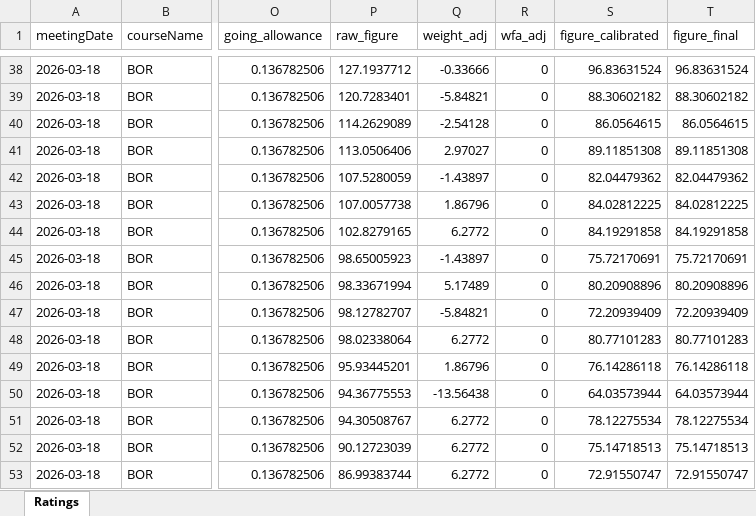
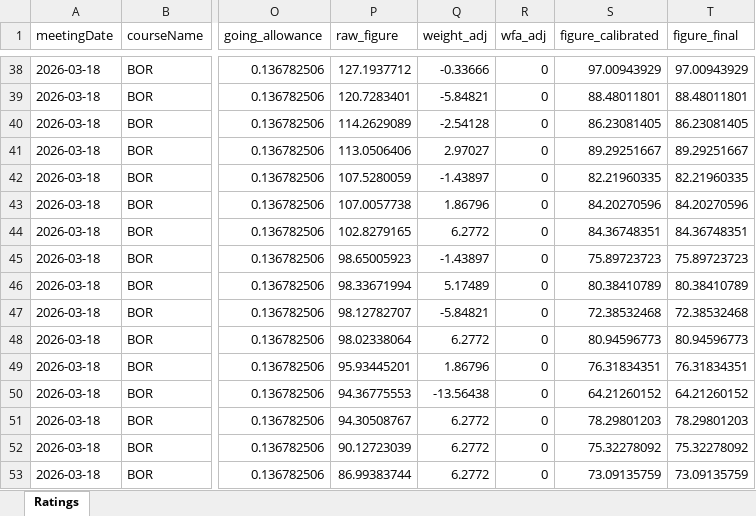
Before and after one commit to tomwilson41986/racing-speed-figures, an Excel workbook: output/daily_ratings/ratings_2026-03-18.xlsx, sheet Ratings, drawn as a sheet; only a part is shown, gaps mark what is left out; values as stored, in another font and other column widths than the file's, no borders; the diff covers the shown part only; the diff names each change by its address in the sheet, - before the commit and + after, or states it on an @@ line.

```diff
--- a/output/daily_ratings/ratings_2026-03-18.xlsx (sheet Ratings)
+++ b/output/daily_ratings/ratings_2026-03-18.xlsx (sheet Ratings)
-S38 (figure_calibrated): 96.83631524
+S38 (figure_calibrated): 97.00943929
-T38 (figure_final): 96.83631524
+T38 (figure_final): 97.00943929
-S39 (figure_calibrated): 88.30602182
+S39 (figure_calibrated): 88.48011801
-T39 (figure_final): 88.30602182
+T39 (figure_final): 88.48011801
-S40 (figure_calibrated): 86.0564615
+S40 (figure_calibrated): 86.23081405
-T40 (figure_final): 86.0564615
+T40 (figure_final): 86.23081405
-S41 (figure_calibrated): 89.11851308
+S41 (figure_calibrated): 89.29251667
-T41 (figure_final): 89.11851308
+T41 (figure_final): 89.29251667
-S42 (figure_calibrated): 82.04479362
+S42 (figure_calibrated): 82.21960335
-T42 (figure_final): 82.04479362
+T42 (figure_final): 82.21960335
-S43 (figure_calibrated): 84.02812225
+S43 (figure_calibrated): 84.20270596
-T43 (figure_final): 84.02812225
+T43 (figure_final): 84.20270596
-S44 (figure_calibrated): 84.19291858
+S44 (figure_calibrated): 84.36748351
-T44 (figure_final): 84.19291858
+T44 (figure_final): 84.36748351
-S45 (figure_calibrated): 75.72170691
+S45 (figure_calibrated): 75.89723723
-T45 (figure_final): 75.72170691
+T45 (figure_final): 75.89723723
-S46 (figure_calibrated): 80.20908896
+S46 (figure_calibrated): 80.38410789
-T46 (figure_final): 80.20908896
+T46 (figure_final): 80.38410789
-S47 (figure_calibrated): 72.20939409
+S47 (figure_calibrated): 72.38532468
-T47 (figure_final): 72.20939409
+T47 (figure_final): 72.38532468
-S48 (figure_calibrated): 80.77101283
+S48 (figure_calibrated): 80.94596773
-T48 (figure_final): 80.77101283
+T48 (figure_final): 80.94596773
-S49 (figure_calibrated): 76.14286118
+S49 (figure_calibrated): 76.31834351
-T49 (figure_final): 76.14286118
+T49 (figure_final): 76.31834351
-S50 (figure_calibrated): 64.03573944
+S50 (figure_calibrated): 64.21260152
-T50 (figure_final): 64.03573944
+T50 (figure_final): 64.21260152
-S51 (figure_calibrated): 78.12275534
+S51 (figure_calibrated): 78.29801203
-T51 (figure_final): 78.12275534
+T51 (figure_final): 78.29801203
-S52 (figure_calibrated): 75.14718513
+S52 (figure_calibrated): 75.32278092
-T52 (figure_final): 75.14718513
+T52 (figure_final): 75.32278092
-S53 (figure_calibrated): 72.91550747
+S53 (figure_calibrated): 73.09135759
-T53 (figure_final): 72.91550747
+T53 (figure_final): 73.09135759
```
Also changed, not shown: 589 edited cells elsewhere in this sheet, 4 other files.
